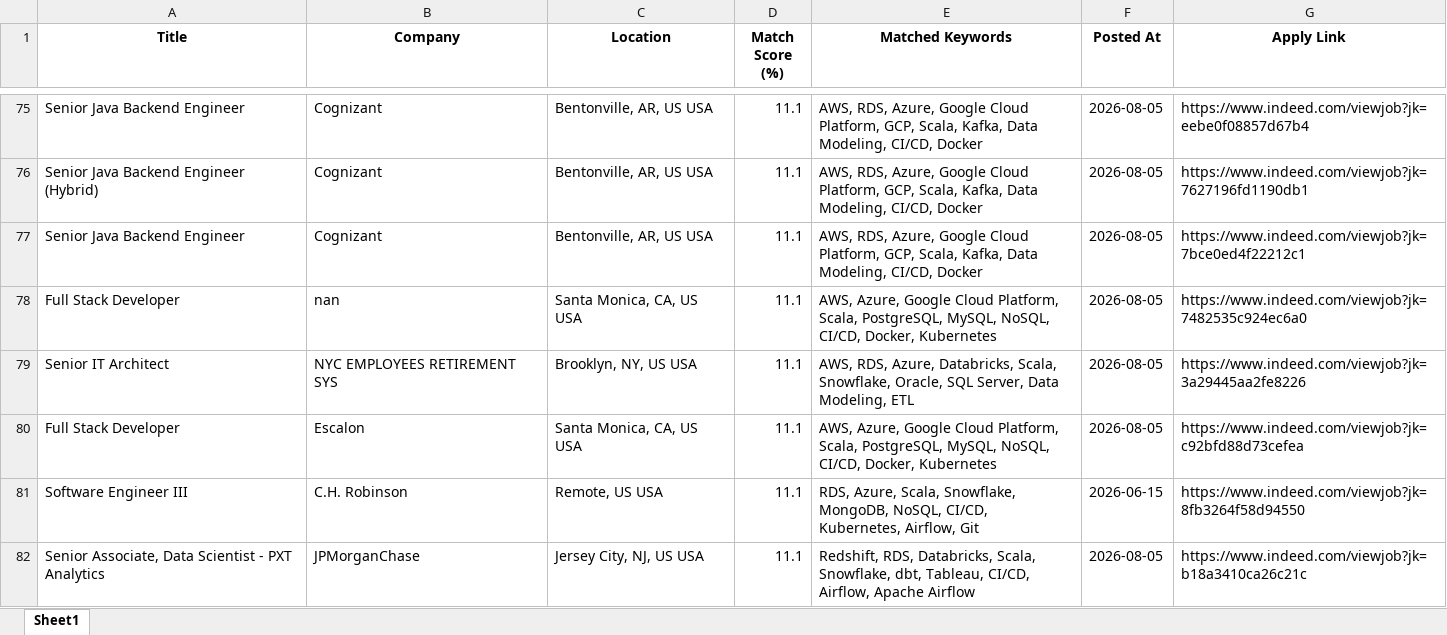
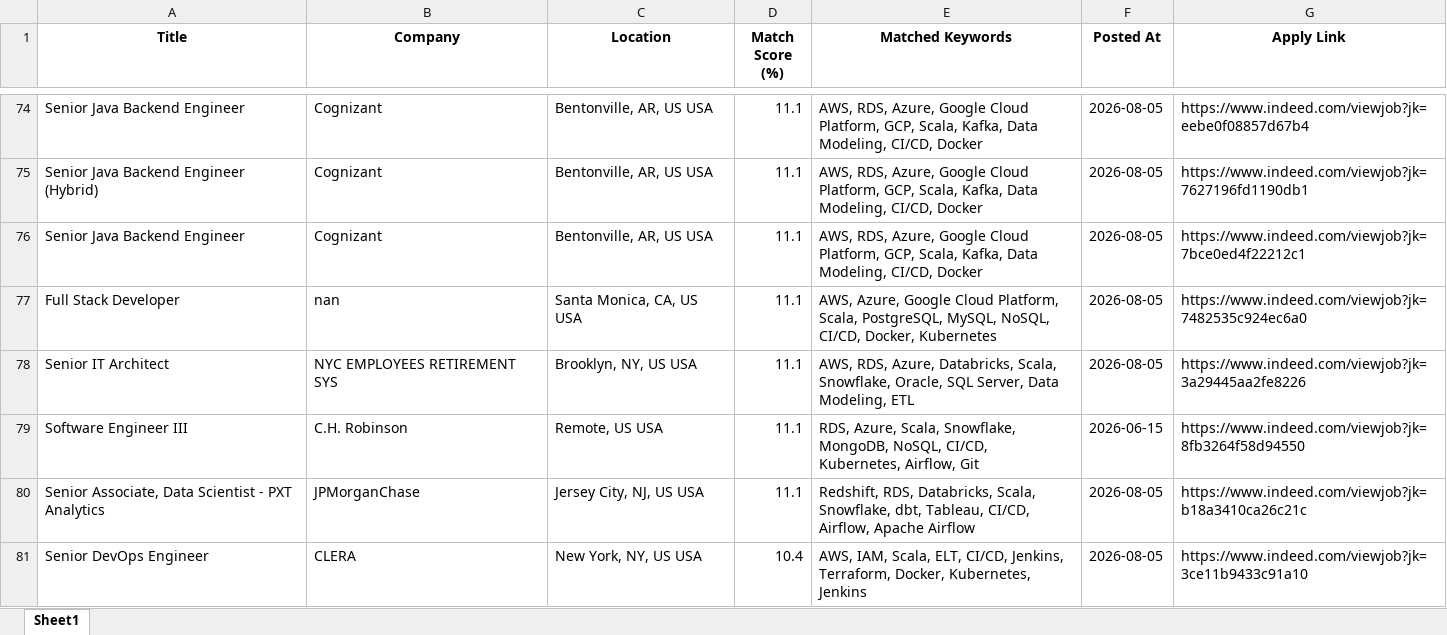
Before and after one commit to ssriramteja/Indeed_job_scrapper_DE, an Excel workbook: results/job_matches_2026-08-06.xlsx, sheet Sheet1, drawn as a sheet; only a part is shown, gaps mark what is left out; the shorter side is filled out with more unchanged rows; values as stored, in another font and other column widths than the file's, no borders; removed rows and columns are numbered as before the commit, all else as after; the diff covers the shown part only; the diff names each change by its address in the sheet, - before the commit and + after, or states it on an @@ line.

```diff
--- a/results/job_matches_2026-08-06.xlsx (sheet Sheet1)
+++ b/results/job_matches_2026-08-06.xlsx (sheet Sheet1)
-row 80: Full Stack Developer | Escalon | Santa Monica, CA, US USA | 11.1 | AWS, Azure, Google Cloud Platform, Scala, PostgreSQL, MySQL, NoSQL, CI/CD, Docker, Kubernetes | 2026-08-05 | https://www.indeed.com/viewjob?jk=c92bfd88d73cefea
```
Also changed, not shown: 2 added rows, 5 removed rows and 1 moved row elsewhere in this sheet, 2 other files.
